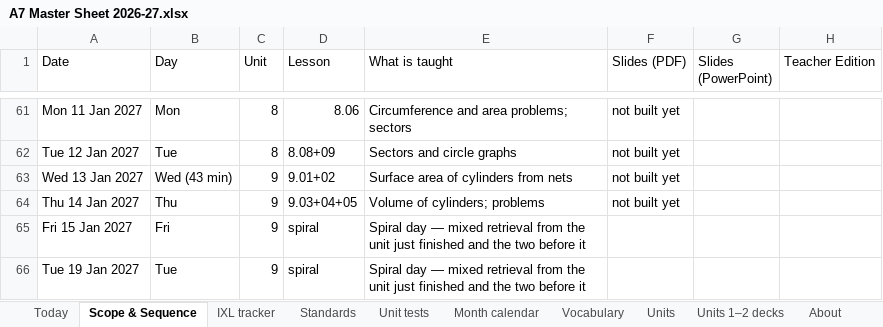
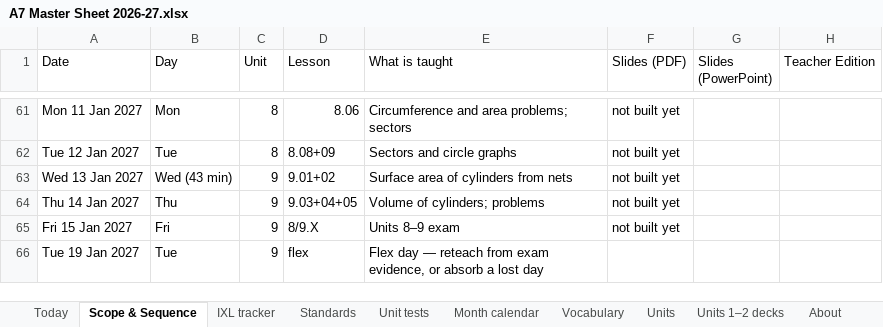
Before and after one commit to croix18/croix18-windy-hill-a7, an Excel workbook: a7/reference/A7 Master Sheet 2026-27.xlsx, sheet Scope & Sequence, drawn as a sheet; only a part is shown, gaps mark what is left out; values as stored, in another font and other column widths than the file's, no cell formats; charts and pictures not drawn; the diff covers the shown part only; the diff names each change by its address in the sheet, - before the commit and + after, or states it on an @@ line.

```diff
--- a/a7/reference/A7 Master Sheet 2026-27.xlsx (sheet Scope & Sequence)
+++ b/a7/reference/A7 Master Sheet 2026-27.xlsx (sheet Scope & Sequence)
-D65 (Lesson): spiral
+D65 (Lesson): 8/9.X
-E65 (What is taught): Spiral day — mixed retrieval from the unit just finished and the two before it
+E65 (What is taught): Units 8–9 exam
-F65 (Slides (PDF)): (empty)
+F65 (Slides (PDF)): not built yet
-D66 (Lesson): spiral
+D66 (Lesson): flex
-E66 (What is taught): Spiral day — mixed retrieval from the unit just finished and the two before it
+E66 (What is taught): Flex day — reteach from exam evidence, or absorb a lost day
```
Also changed, not shown: 555 edited cells elsewhere in this sheet, sheet Month calendar, sheet Standards, sheet IXL tracker, sheet Units, sheet Unit tests, sheet About, cell formats, 10 other files.
